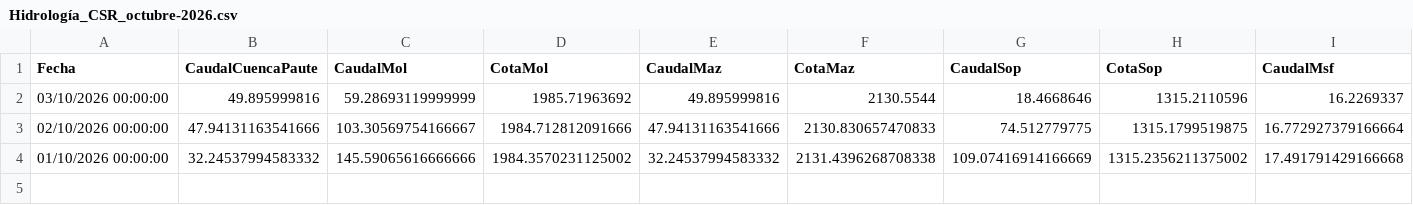
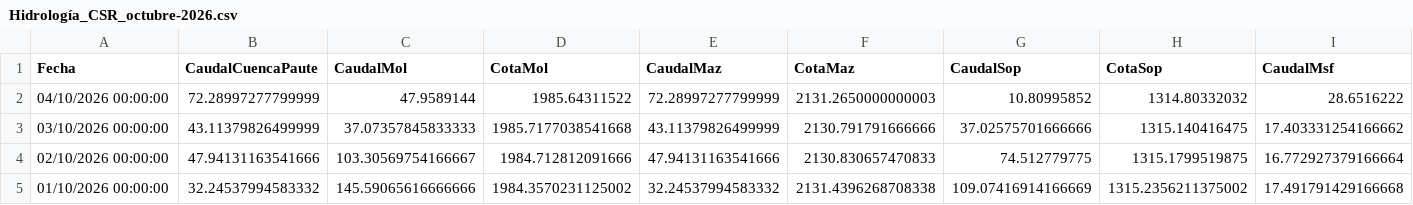
Before and after one commit to jp1309/celec, a CSV file: Hidro_mensual/Hidrología_CSR_octubre-2026.csv, drawn as a sheet; only a part is shown; addresses are those after the commit; rows hold the shown columns only; the diff covers the shown part only; the diff names each change by its address in the sheet, - before the commit and + after, or states it on an @@ line.

```diff
--- a/Hidro_mensual/Hidrología_CSR_octubre-2026.csv
+++ b/Hidro_mensual/Hidrología_CSR_octubre-2026.csv
+row 2: 04/10/2026 00:00:00 | 72.28997277799999 | 47.9589144 | 1985.64311522 | 72.28997277799999 | 2131.2650000000003 | 10.80995852 | 1314.80332032 | 28.6516222
-B3 (CaudalCuencaPaute): 49.895999816
+B3 (CaudalCuencaPaute): 43.11379826499999
-C3 (CaudalMol): 59.28693119999999
+C3 (CaudalMol): 37.07357845833333
-D3 (CotaMol): 1985.71963692
+D3 (CotaMol): 1985.7177038541668
-E3 (CaudalMaz): 49.895999816
+E3 (CaudalMaz): 43.11379826499999
-F3 (CotaMaz): 2130.5544
+F3 (CotaMaz): 2130.791791666666
-G3 (CaudalSop): 18.4668646
+G3 (CaudalSop): 37.02575701666666
-H3 (CotaSop): 1315.2110596
+H3 (CotaSop): 1315.140416475
-I3 (CaudalMsf): 16.2269337
+I3 (CaudalMsf): 17.403331254166662
```
Also changed, not shown: 1 edited cell elsewhere in this file, Hidro_mensual/Hidrología_CSR_septiembre-2026.csv, Produ_mensual/Producción_CSR_octubre-2026.csv, 7 other files.
